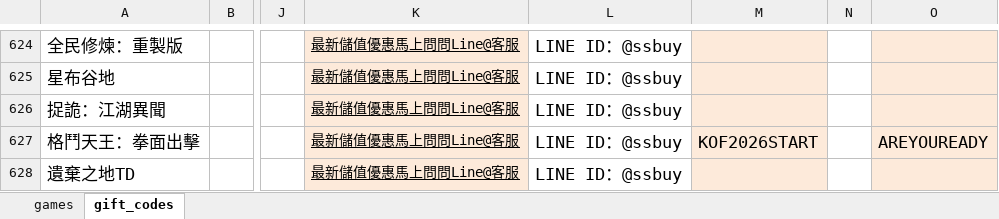
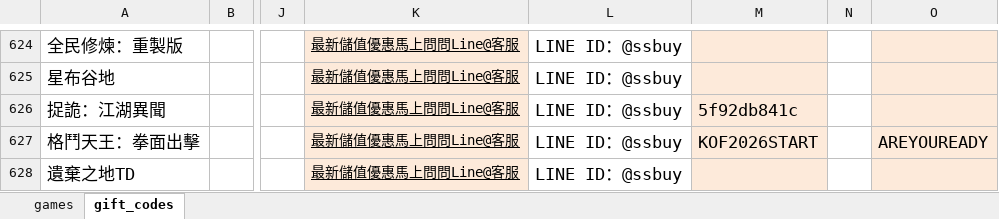
Before and after one commit to diva3322/SSBuy-web, an Excel workbook: detail_giftcode/data/gamedata.xlsx, sheet gift_codes, drawn as a sheet; only a part is shown, gaps mark what is left out; values as stored, in another font and other column widths than the file's, no borders; the diff names each change by its address in the sheet, - before the commit and + after, or states it on an @@ line.

```diff
--- a/detail_giftcode/data/gamedata.xlsx (sheet gift_codes)
+++ b/detail_giftcode/data/gamedata.xlsx (sheet gift_codes)
-M626: (empty)
+M626: 5f92db841c
```
Also changed, not shown: 2 other files.
